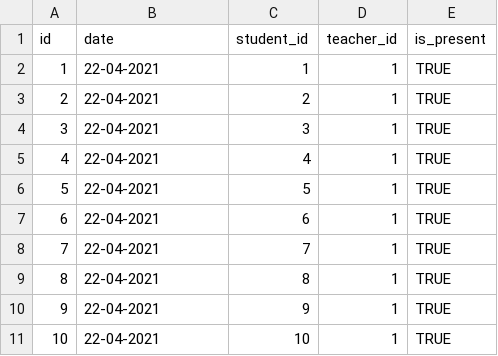
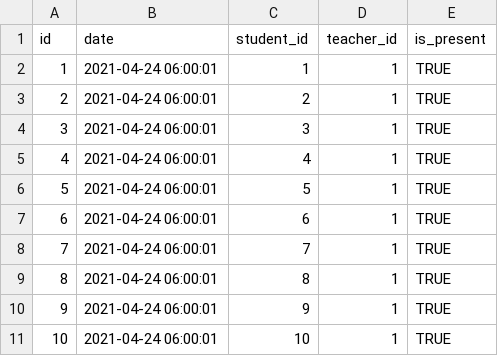
Before and after one commit to ishtiaqniloy/studentlog, a CSV file: src/main/resources/db/changelog/v1/data/csv/attendances.csv, drawn as a sheet.

Commit message:
Added tests for attendance endpoints

```diff
--- a/src/main/resources/db/changelog/v1/data/csv/attendances.csv
+++ b/src/main/resources/db/changelog/v1/data/csv/attendances.csv
@@ -1,11 +1,11 @@
 id,date,student_id,teacher_id,is_present
-1,22-04-2021,1,1,TRUE
-2,22-04-2021,2,1,TRUE
-3,22-04-2021,3,1,TRUE
-4,22-04-2021,4,1,TRUE
-5,22-04-2021,5,1,TRUE
-6,22-04-2021,6,1,TRUE
-7,22-04-2021,7,1,TRUE
-8,22-04-2021,8,1,TRUE
-9,22-04-2021,9,1,TRUE
-10,22-04-2021,10,1,TRUE
+1,2021-04-24 06:00:01,1,1,TRUE
+2,2021-04-24 06:00:01,2,1,TRUE
+3,2021-04-24 06:00:01,3,1,TRUE
+4,2021-04-24 06:00:01,4,1,TRUE
+5,2021-04-24 06:00:01,5,1,TRUE
+6,2021-04-24 06:00:01,6,1,TRUE
+7,2021-04-24 06:00:01,7,1,TRUE
+8,2021-04-24 06:00:01,8,1,TRUE
+9,2021-04-24 06:00:01,9,1,TRUE
+10,2021-04-24 06:00:01,10,1,TRUE
```
Also changed, not shown: 4 other files.
